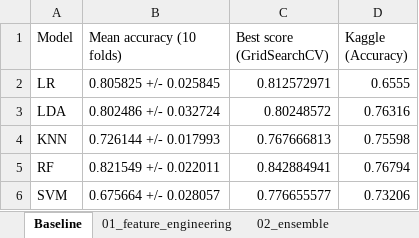
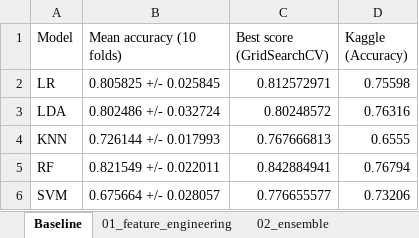
Before and after one commit to tuanphv/ML_Team, an Excel workbook: results.xlsx, sheet Baseline, drawn as a sheet; values as stored, in another font and other column widths than the file's, no borders; the diff names each change by its address in the sheet, - before the commit and + after, or states it on an @@ line.

```diff
--- a/results.xlsx (sheet Baseline)
+++ b/results.xlsx (sheet Baseline)
-D2 (Kaggle (Accuracy)): 0.6555
+D2 (Kaggle (Accuracy)): 0.75598
-D4 (Kaggle (Accuracy)): 0.75598
+D4 (Kaggle (Accuracy)): 0.6555
```
Also changed, not shown: 3 other files.
